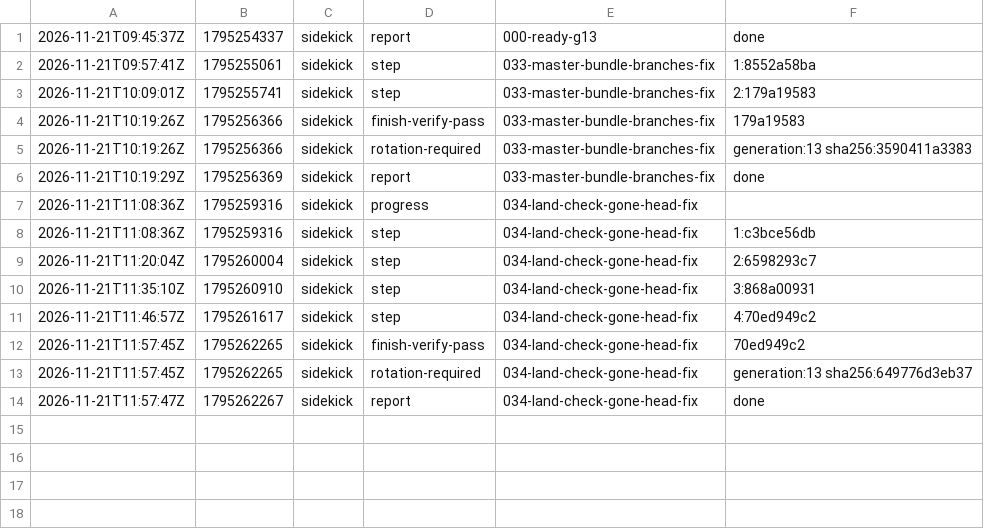
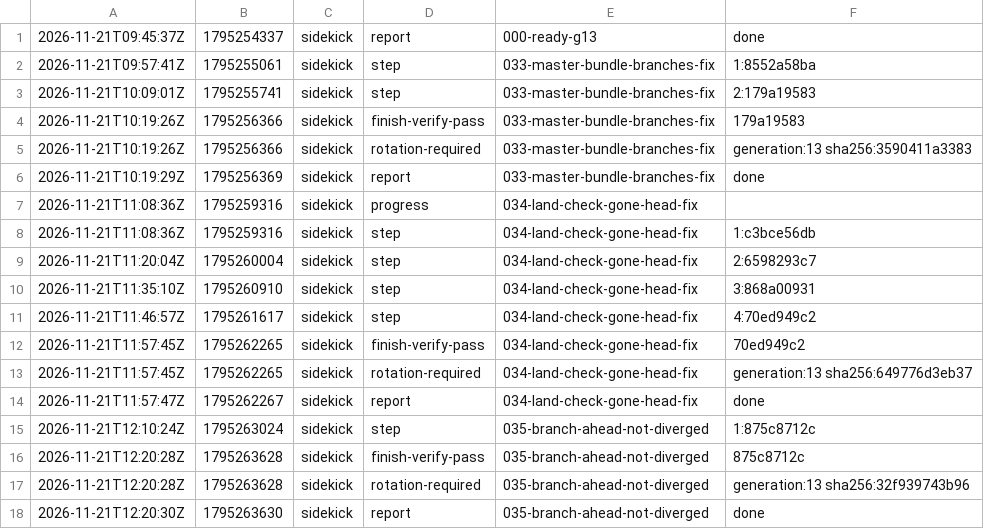
Before and after one commit to br1anchen/open-pstack, a TSV file: events/sidekick-g13.tsv, drawn as a sheet.

Commit message:
kitchen: sidekick publishes 5 files
Co-authored-by: Brian Chen <brianchen8990@gmail.com>

```diff
--- a/events/sidekick-g13.tsv
+++ b/events/sidekick-g13.tsv
@@ -14 +14,5 @@
 2026-11-21T11:57:47Z	1795262267	sidekick	report	034-land-check-gone-head-fix	done
+2026-11-21T12:10:24Z	1795263024	sidekick	step	035-branch-ahead-not-diverged	1:875c8712c
+2026-11-21T12:20:28Z	1795263628	sidekick	finish-verify-pass	035-branch-ahead-not-diverged	875c8712c
+2026-11-21T12:20:28Z	1795263628	sidekick	rotation-required	035-branch-ahead-not-diverged	generation:13 sha256:32f939743b96
+2026-11-21T12:20:30Z	1795263630	sidekick	report	035-branch-ahead-not-diverged	done
```
Also changed, not shown: 4 other files.
